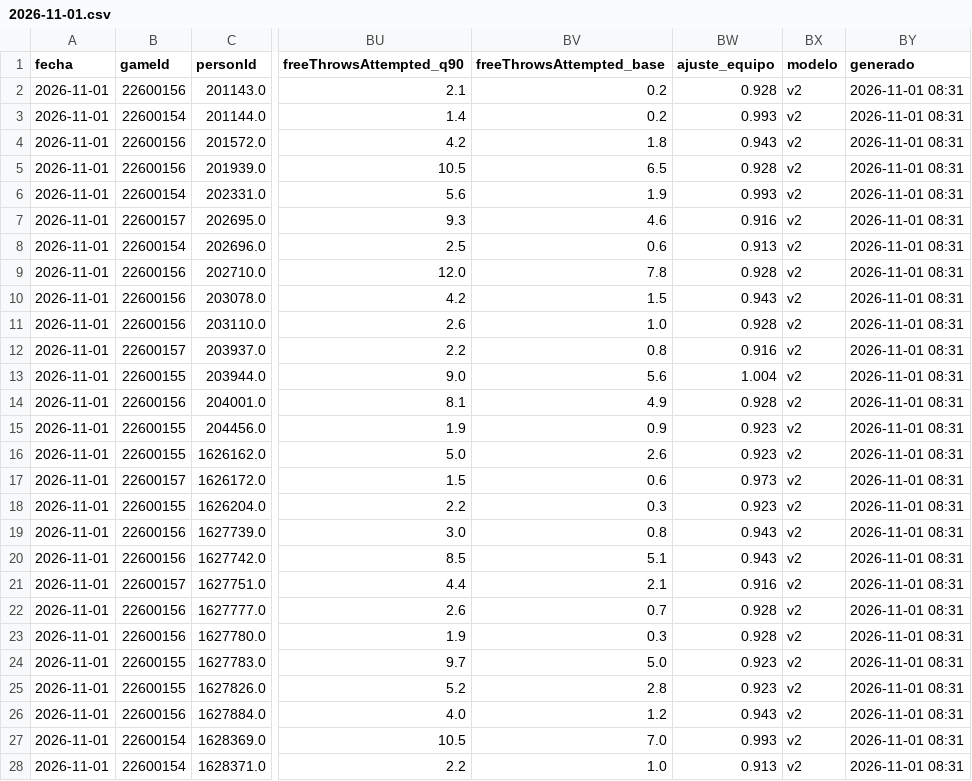
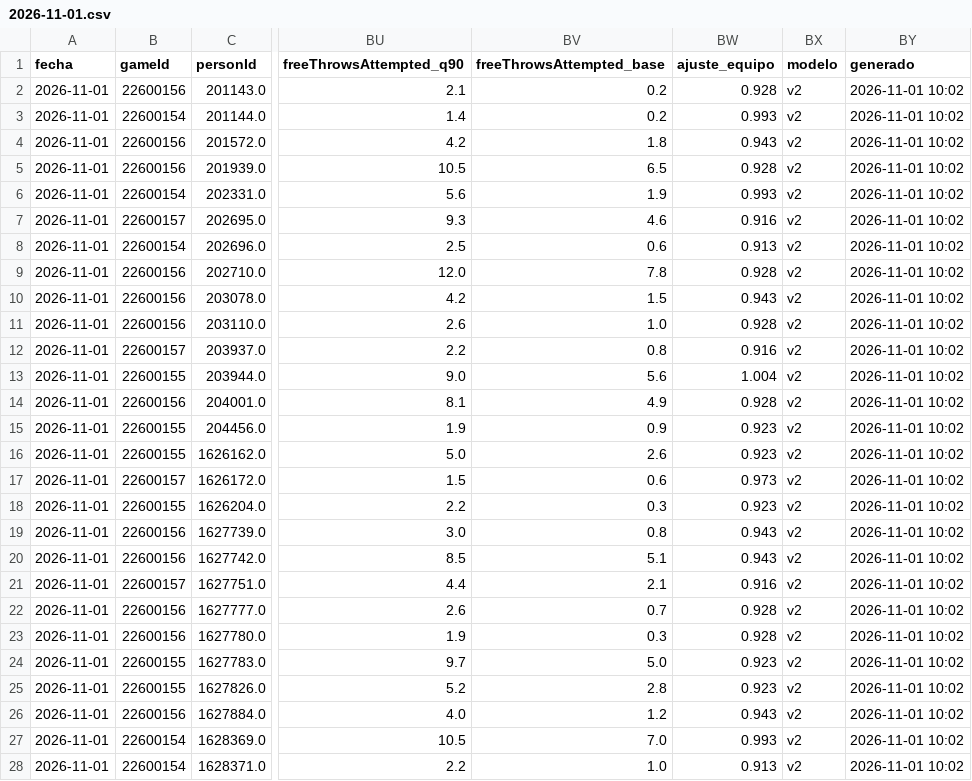
Before and after one commit to noevillaes/nba-player-forecasting, a CSV file: predictions/2026-11-01.csv, drawn as a sheet; only a part is shown, gaps mark what is left out; the diff covers the shown part only; the diff names each change by its address in the sheet, - before the commit and + after, or states it on an @@ line.

```diff
--- a/predictions/2026-11-01.csv
+++ b/predictions/2026-11-01.csv
-BY2:BY28 (generado): 2026-11-01 08:31
+BY2:BY28 (generado): 2026-11-01 10:02
```
Also changed, not shown: 113 edited cells elsewhere in this file, predictions/historial_juegos.csv, predictions/juegos_2026-11-01.csv.
